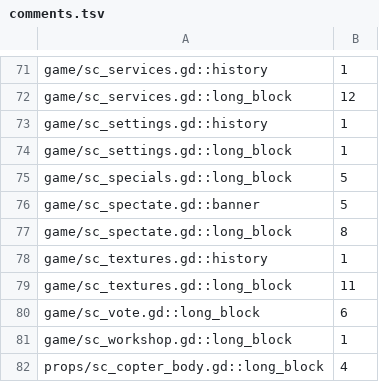
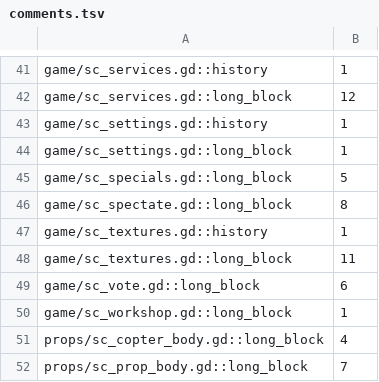
Before and after one commit to zees-games/mg-smash-copter, a TSV file: ci/efficiency/comments.tsv, drawn as a sheet; only a part is shown, gaps mark what is left out; the shorter side is filled out with more unchanged rows; the diff covers the shown part only; the diff names each change by its address in the sheet, - before the commit and + after, or states it on an @@ line.

```diff
--- a/ci/efficiency/comments.tsv
+++ b/ci/efficiency/comments.tsv
-row 76: game/sc_spectate.gd::banner | 5
```
Also changed, not shown: 30 removed rows elsewhere in this file, 20 other files.
